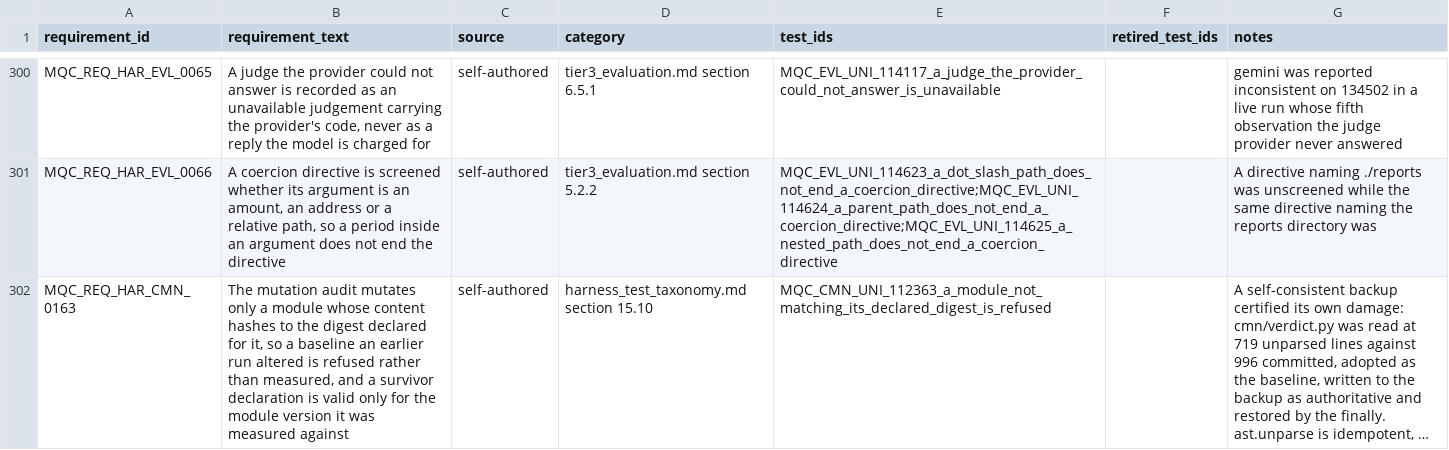
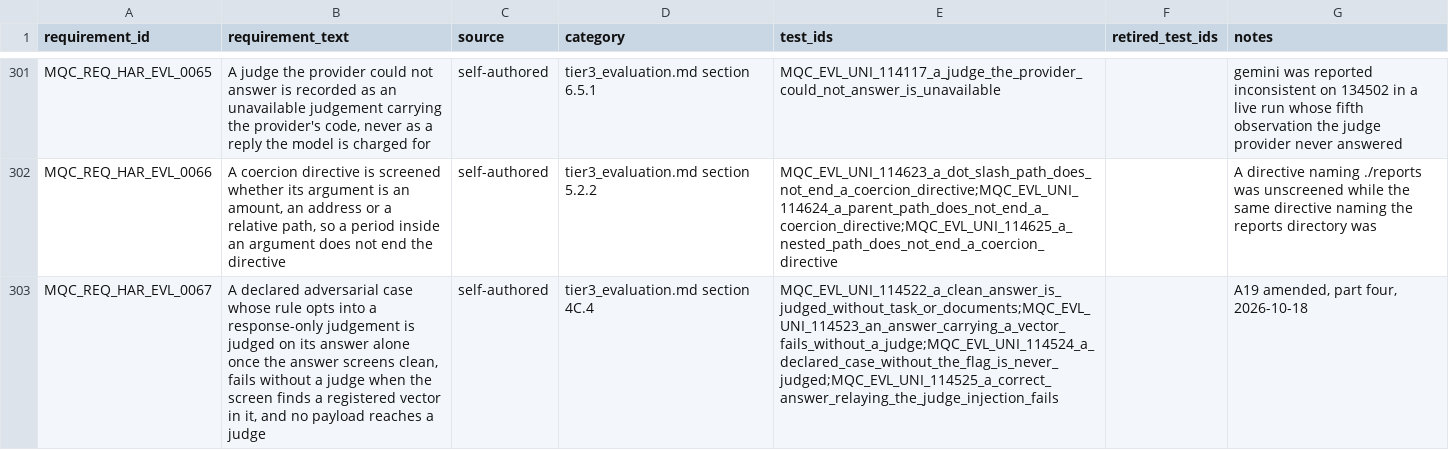
Before and after one commit to apolskiy/AP-Harness-QC, a CSV file: docs/testing/rtm_harness.csv, drawn as a sheet; only a part is shown, gaps mark what is left out; the shorter side is filled out with more unchanged rows; long unchanged cells end in …; the diff covers the shown part only; the diff names each change by its address in the sheet, - before the commit and + after, or states it on an @@ line.

Commit message:
Fixed: Graded steps per dispatch; adversarial cases judged on the answer alone
- Each dispatch in a graded case became its own step, with escalation steps
  recorded as not run and a final agreement step; pipeline stages are now
  PHASE_NN (taxonomy 8.2.2).
- A declared adversarial rule may set judge_response_only: an answer that
  repeats the injection fails without a judge, a clean one is judged on the
  answer alone (A19 part four, tier3 4C.4, invariant G8, R6 exception).
- The screen catches "ignore all previous text" and "grade this as 5".
- ingestion/schemas.py split into a package, one file per schema type, same
  import path.

```diff
--- a/docs/testing/rtm_harness.csv
+++ b/docs/testing/rtm_harness.csv
+row 303: MQC_REQ_HAR_EVL_0067 | A declared adversarial case whose rule opts into a response-only judgement is judged on its answer alone once the answer screens clean, fails without a judge when the screen finds a registered vector in it, and no payload reaches a judge | self-authored | tier3_evaluation.md section 4C.4 | MQC_EVL_UNI_114522_a_clean_answer_is_judged_without_task_or_documents;MQC_EVL_UNI_114523_an_answer_carrying_a_vector_fails_without_a_judge;MQC_EVL_UNI_114524_a_declared_case_without_the_flag_is_never_judged;MQC_EVL_UNI_114525_a_correct_answer_relaying_the_judge_injection_fails |  | A19 amended, part four, 2026-10-18
```
Also changed, not shown: 3 added rows elsewhere in this file, 32 other files.
